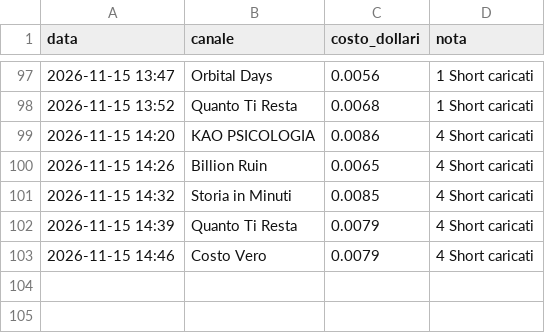
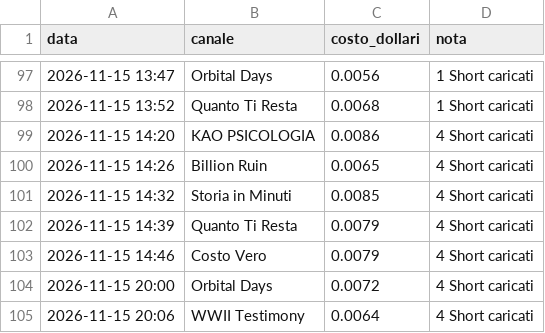
Before and after one commit to gggweb23-gif/ambience, a TSV file: coach/costi/shorts.tsv, drawn as a sheet; only a part is shown, gaps mark what is left out; the diff names each change by its address in the sheet, - before the commit and + after, or states it on an @@ line.

Commit message:
Costi Short

```diff
--- a/coach/costi/shorts.tsv
+++ b/coach/costi/shorts.tsv
+row 104: 2026-11-15 20:00 | Orbital Days | 0.0072 | 4 Short caricati
+row 105: 2026-11-15 20:06 | WWII Testimony | 0.0064 | 4 Short caricati
```
